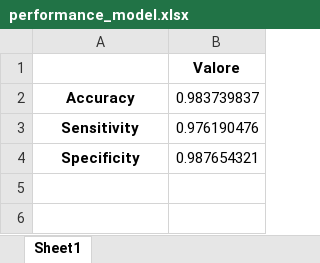
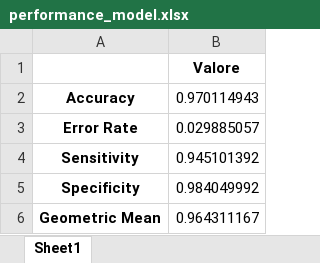
Before and after one commit to Lebroms/Fia_project, an Excel workbook: risultati/performance_model.xlsx, sheet Sheet1, drawn as a sheet; values as stored, in another font and other column widths than the file's, no borders; addresses are those after the commit; the diff names each change by its address in the sheet, - before the commit and + after, or states it on an @@ line.

```diff
--- a/risultati/performance_model.xlsx (sheet Sheet1)
+++ b/risultati/performance_model.xlsx (sheet Sheet1)
-B2: 0.983739837
+B2: 0.970114943
+row 3: Error Rate | 0.029885057
-B4: 0.976190476
+B4: 0.945101392
-B5: 0.987654321
+B5: 0.984049992
+row 6: Geometric Mean | 0.964311167
```
Also changed, not shown: 5 other files.
